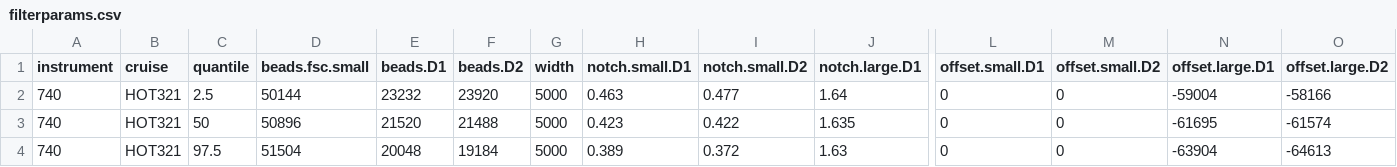
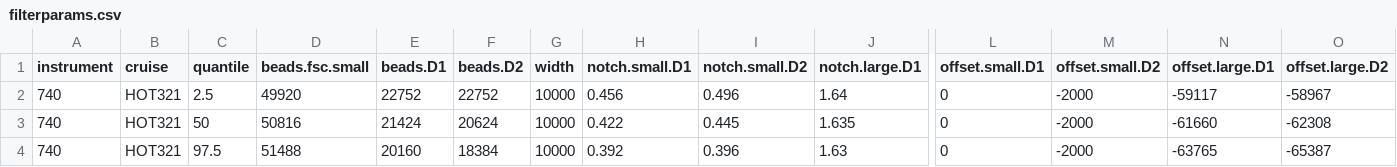
Before and after one commit to armbrustlab/seaflow-filter, a CSV file: HOT321/filterparams.csv, drawn as a sheet; only a part is shown, gaps mark what is left out; the diff names each change by its address in the sheet, - before the commit and + after, or states it on an @@ line.

```diff
--- a/HOT321/filterparams.csv
+++ b/HOT321/filterparams.csv
-D2 (beads.fsc.small): 50144
+D2 (beads.fsc.small): 49920
-E2 (beads.D1): 23232
+E2 (beads.D1): 22752
-F2 (beads.D2): 23920
+F2 (beads.D2): 22752
-G2:G4 (width): 5000
+G2:G4 (width): 10000
-H2 (notch.small.D1): 0.463
+H2 (notch.small.D1): 0.456
-I2 (notch.small.D2): 0.477
+I2 (notch.small.D2): 0.496
-M2:M4 (offset.small.D2): 0
+M2:M4 (offset.small.D2): -2000
-N2 (offset.large.D1): -59004
+N2 (offset.large.D1): -59117
-O2 (offset.large.D2): -58166
+O2 (offset.large.D2): -58967
-D3 (beads.fsc.small): 50896
+D3 (beads.fsc.small): 50816
-E3 (beads.D1): 21520
+E3 (beads.D1): 21424
-F3 (beads.D2): 21488
+F3 (beads.D2): 20624
-H3 (notch.small.D1): 0.423
+H3 (notch.small.D1): 0.422
-I3 (notch.small.D2): 0.422
+I3 (notch.small.D2): 0.445
-N3 (offset.large.D1): -61695
+N3 (offset.large.D1): -61660
-O3 (offset.large.D2): -61574
+O3 (offset.large.D2): -62308
-D4 (beads.fsc.small): 51504
+D4 (beads.fsc.small): 51488
-E4 (beads.D1): 20048
+E4 (beads.D1): 20160
-F4 (beads.D2): 19184
+F4 (beads.D2): 18384
-H4 (notch.small.D1): 0.389
+H4 (notch.small.D1): 0.392
-I4 (notch.small.D2): 0.372
+I4 (notch.small.D2): 0.396
-N4 (offset.large.D1): -63904
+N4 (offset.large.D1): -63765
-O4 (offset.large.D2): -64613
+O4 (offset.large.D2): -65387
```
Also changed, not shown: HOT322/filterparams.csv, HOT323/filterparams.csv, 28 other files.
